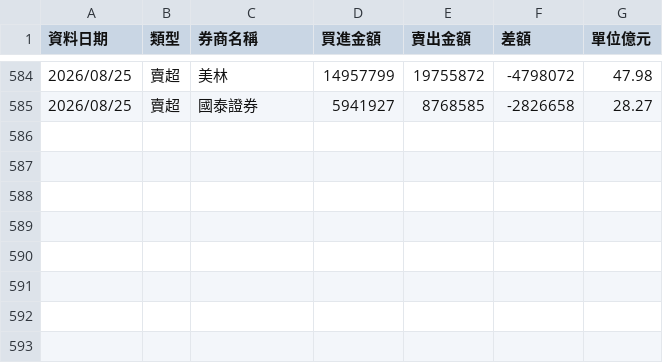
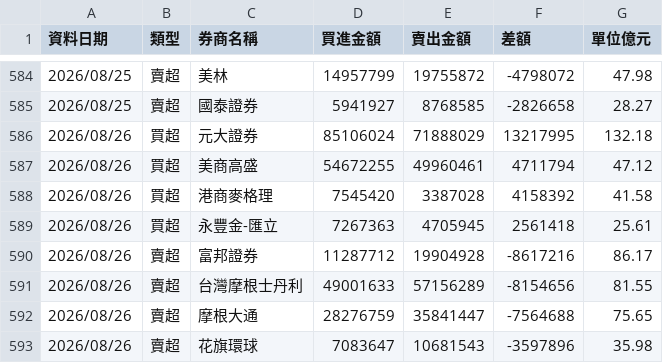
Before and after one commit to yuc1222-lgtm/broker-tracker, a CSV file: broker_history.csv, drawn as a sheet; only a part is shown, gaps mark what is left out.

```diff
--- a/broker_history.csv
+++ b/broker_history.csv
@@ -585 +585,9 @@
 2026/08/25,賣超,國泰證券,5941927,8768585,-2826658,28.27
+2026/08/26,買超,元大證券,85106024,71888029,13217995,132.18
+2026/08/26,買超,美商高盛,54672255,49960461,4711794,47.12
+2026/08/26,買超,港商麥格理,7545420,3387028,4158392,41.58
+2026/08/26,買超,永豐金-匯立,7267363,4705945,2561418,25.61
+2026/08/26,賣超,富邦證券,11287712,19904928,-8617216,86.17
+2026/08/26,賣超,台灣摩根士丹利,49001633,57156289,-8154656,81.55
+2026/08/26,賣超,摩根大通,28276759,35841447,-7564688,75.65
+2026/08/26,賣超,花旗環球,7083647,10681543,-3597896,35.98
```
